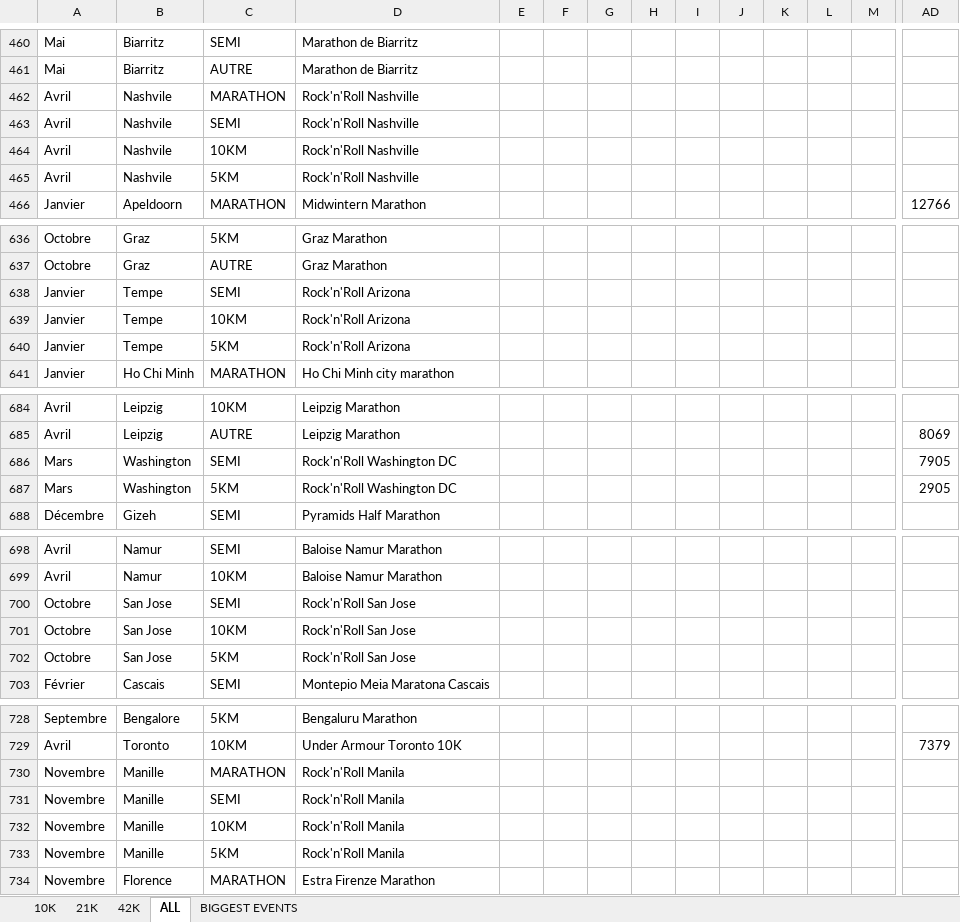
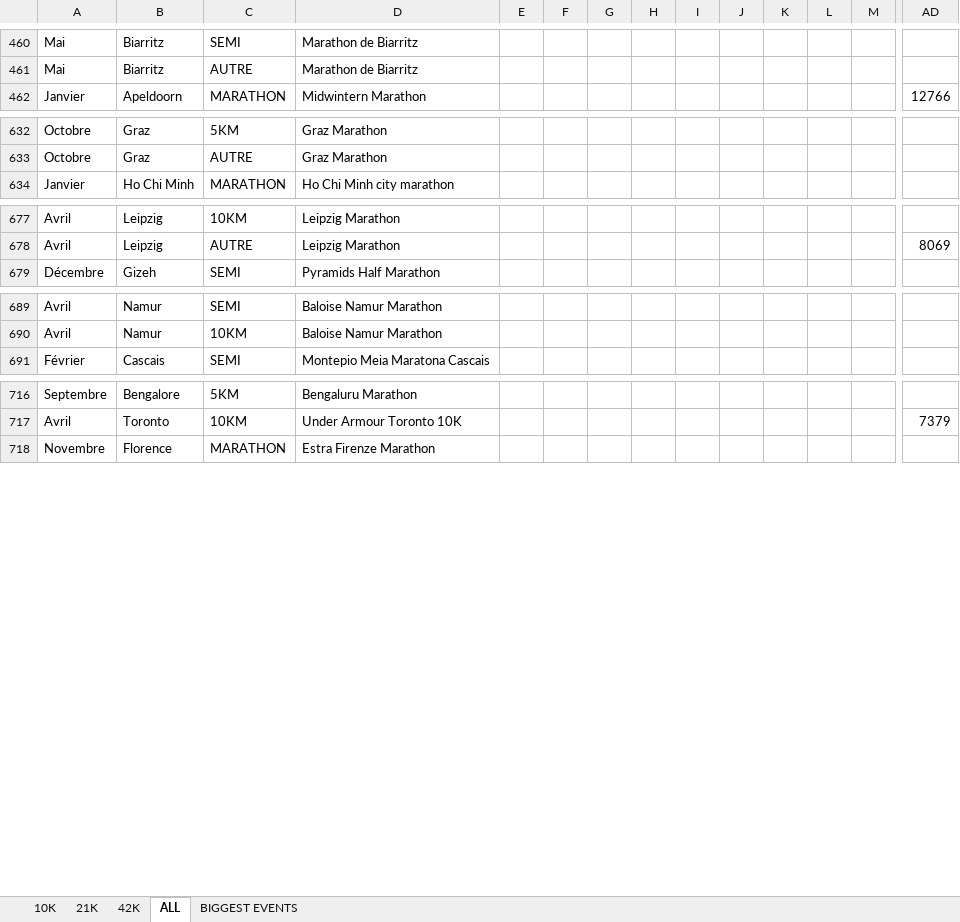
Before and after one commit to mathbrn/datapace-dashboard, an Excel workbook: Suivi_Finishers_Monde_10k_-_21k_-_42k_HISTORIQUE.xlsx, sheet ALL, drawn as a sheet; only a part is shown, gaps mark what is left out; values as stored, in another font and other column widths than the file's, no borders; rows hold the shown columns only; the diff covers the shown part only; the diff names each change by its address in the sheet, - before the commit and + after, or states it on an @@ line.

```diff
--- a/Suivi_Finishers_Monde_10k_-_21k_-_42k_HISTORIQUE.xlsx (sheet ALL)
+++ b/Suivi_Finishers_Monde_10k_-_21k_-_42k_HISTORIQUE.xlsx (sheet ALL)
-row 462: Avril | Nashvile | MARATHON | Rock'n'Roll Nashville
-row 463: Avril | Nashvile | SEMI | Rock'n'Roll Nashville
-row 464: Avril | Nashvile | 10KM | Rock'n'Roll Nashville
-row 465: Avril | Nashvile | 5KM | Rock'n'Roll Nashville
-row 638: Janvier | Tempe | SEMI | Rock'n'Roll Arizona
-row 639: Janvier | Tempe | 10KM | Rock'n'Roll Arizona
-row 640: Janvier | Tempe | 5KM | Rock'n'Roll Arizona
-row 686: Mars | Washington | SEMI | Rock'n'Roll Washington DC |  |  |  |  |  |  |  |  |  | 7905
-row 687: Mars | Washington | 5KM | Rock'n'Roll Washington DC |  |  |  |  |  |  |  |  |  | 2905
-row 700: Octobre | San Jose | SEMI | Rock'n'Roll San Jose
-row 701: Octobre | San Jose | 10KM | Rock'n'Roll San Jose
-row 702: Octobre | San Jose | 5KM | Rock'n'Roll San Jose
-row 730: Novembre | Manille | MARATHON | Rock'n'Roll Manila
-row 731: Novembre | Manille | SEMI | Rock'n'Roll Manila
-row 732: Novembre | Manille | 10KM | Rock'n'Roll Manila
-row 733: Novembre | Manille | 5KM | Rock'n'Roll Manila
```
Also changed, not shown: 4 removed rows and 1 edited cell elsewhere in this sheet, 4 other files.
